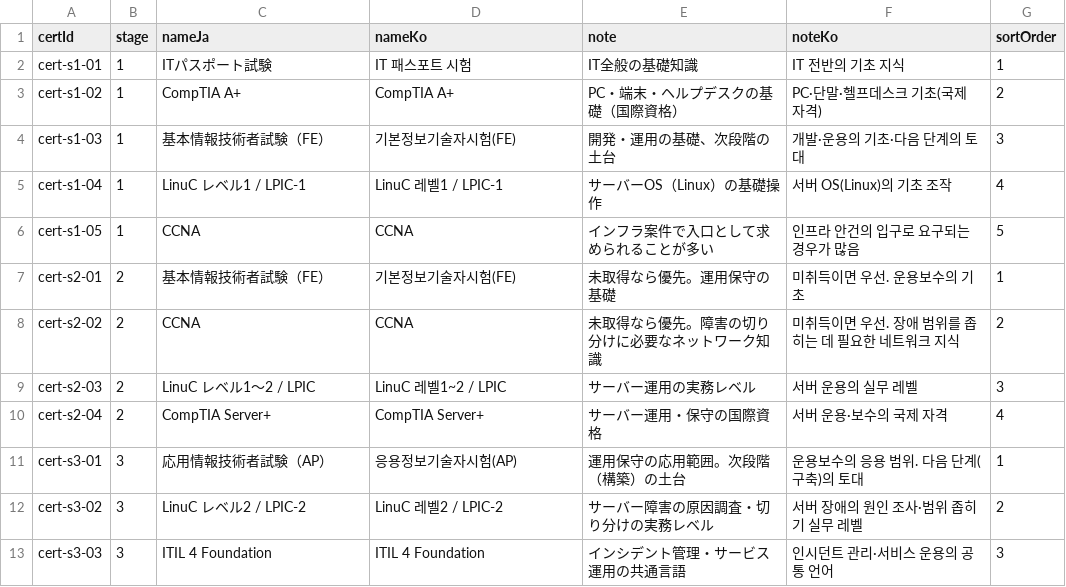
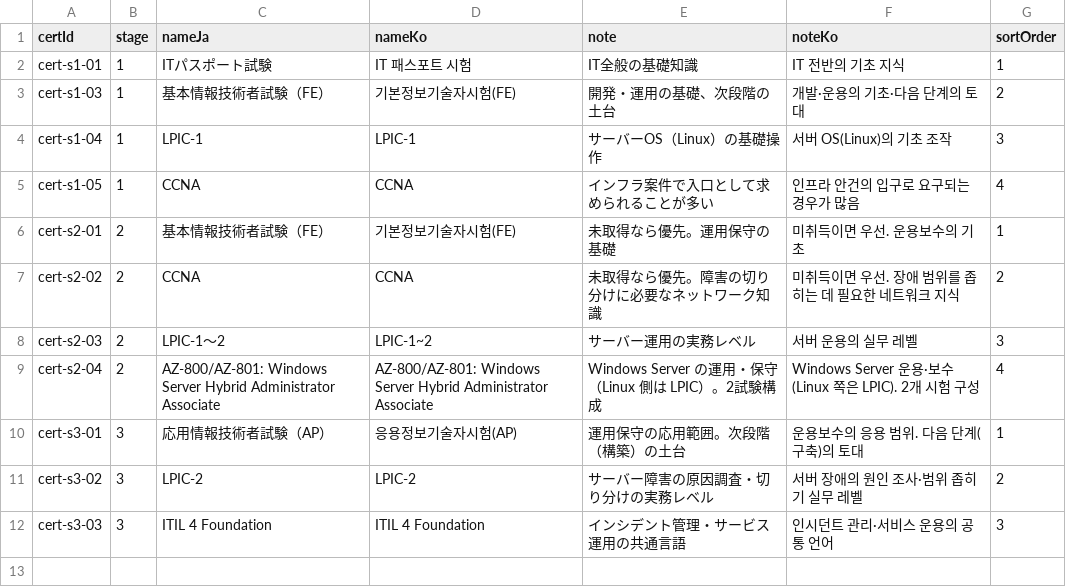
Before and after one commit to pletech/career-v2, a CSV file: public/data/certs.csv, drawn as a sheet.

```diff
--- a/public/data/certs.csv
+++ b/public/data/certs.csv
@@ -2,12 +2,11 @@ certId,stage,nameJa,nameKo,note,noteKo,sortOrder
 cert-s1-01,1,ITパスポート試験,IT 패스포트 시험,IT全般の基礎知識,IT 전반의 기초 지식,1
-cert-s1-02,1,CompTIA A+,CompTIA A+,PC・端末・ヘルプデスクの基礎（国際資格）,PC·단말·헬프데스크 기초(국제 자격),2
-cert-s1-03,1,基本情報技術者試験（FE）,기본정보기술자시험(FE),開発・運用の基礎、次段階の土台,개발·운용의 기초·다음 단계의 토대,3
-cert-s1-04,1,LinuC レベル1 / LPIC-1,LinuC 레벨1 / LPIC-1,サーバーOS（Linux）の基礎操作,서버 OS(Linux)의 기초 조작,4
-cert-s1-05,1,CCNA,CCNA,インフラ案件で入口として求められることが多い,인프라 안건의 입구로 요구되는 경우가 많음,5
+cert-s1-03,1,基本情報技術者試験（FE）,기본정보기술자시험(FE),開発・運用の基礎、次段階の土台,개발·운용의 기초·다음 단계의 토대,2
+cert-s1-04,1,LPIC-1,LPIC-1,サーバーOS（Linux）の基礎操作,서버 OS(Linux)의 기초 조작,3
+cert-s1-05,1,CCNA,CCNA,インフラ案件で入口として求められることが多い,인프라 안건의 입구로 요구되는 경우가 많음,4
 cert-s2-01,2,基本情報技術者試験（FE）,기본정보기술자시험(FE),未取得なら優先。運用保守の基礎,미취득이면 우선. 운용보수의 기초,1
 cert-s2-02,2,CCNA,CCNA,未取得なら優先。障害の切り分けに必要なネットワーク知識,미취득이면 우선. 장애 범위를 좁히는 데 필요한 네트워크 지식,2
-cert-s2-03,2,LinuC レベル1〜2 / LPIC,LinuC 레벨1~2 / LPIC,サーバー運用の実務レベル,서버 운용의 실무 레벨,3
-cert-s2-04,2,CompTIA Server+,CompTIA Server+,サーバー運用・保守の国際資格,서버 운용·보수의 국제 자격,4
+cert-s2-03,2,LPIC-1〜2,LPIC-1~2,サーバー運用の実務レベル,서버 운용의 실무 레벨,3
+cert-s2-04,2,AZ-800/AZ-801: Windows Server Hybrid Administrator Associate,AZ-800/AZ-801: Windows Server Hybrid Administrator Associate,Windows Server の運用・保守（Linux 側は LPIC）。2試験構成,Windows Server 운용·보수(Linux 쪽은 LPIC). 2개 시험 구성,4
 cert-s3-01,3,応用情報技術者試験（AP）,응용정보기술자시험(AP),運用保守の応用範囲。次段階（構築）の土台,운용보수의 응용 범위. 다음 단계(구축)의 토대,1
-cert-s3-02,3,LinuC レベル2 / LPIC-2,LinuC 레벨2 / LPIC-2,サーバー障害の原因調査・切り分けの実務レベル,서버 장애의 원인 조사·범위 좁히기 실무 레벨,2
+cert-s3-02,3,LPIC-2,LPIC-2,サーバー障害の原因調査・切り分けの実務レベル,서버 장애의 원인 조사·범위 좁히기 실무 레벨,2
 cert-s3-03,3,ITIL 4 Foundation,ITIL 4 Foundation,インシデント管理・サービス運用の共通言語,인시던트 관리·서비스 운용의 공통 언어,3
```
